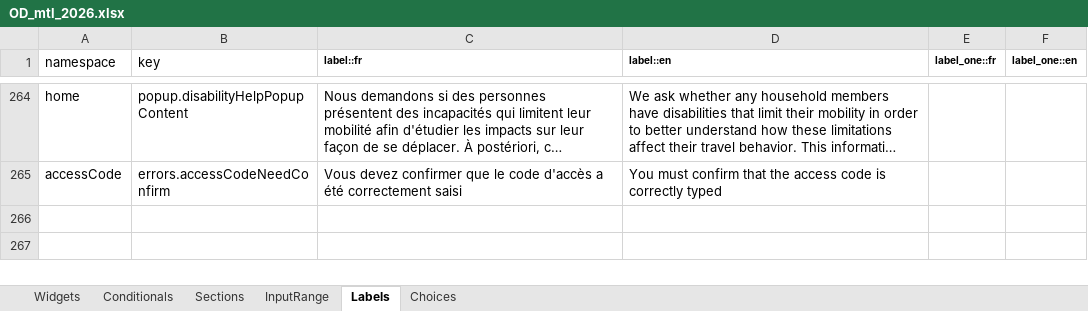
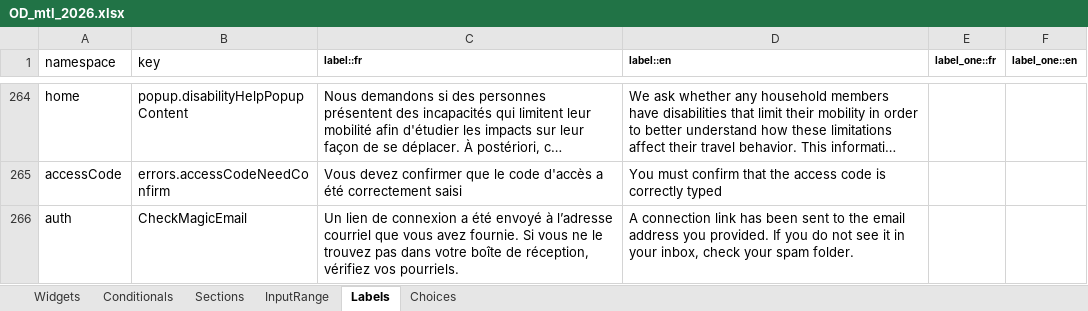
Before and after one commit to chairemobilite/od_mtl, an Excel workbook: survey/references/OD_mtl_2026.xlsx, sheet Labels, drawn as a sheet; only a part is shown, gaps mark what is left out; long unchanged cells end in …; values as stored, in another font and other column widths than the file's, no borders; charts and pictures not drawn; the diff names each change by its address in the sheet, - before the commit and + after, or states it on an @@ line.

Commit message:
auth: mise à jour des textes pour l'authentification passwordless
fixes #206

Le texte auth est ajouté au fichier excel.

Les textes pour le courriel sont ajoutés manuellement au fichier
`customServer.yml` car la gestion des fichier de locales ne fonctionnent
pas de la même façon côté serveur et réécrire dans le fichier server.yml
n'écrase pas la version d'Evolution.

```diff
--- a/survey/references/OD_mtl_2026.xlsx (sheet Labels)
+++ b/survey/references/OD_mtl_2026.xlsx (sheet Labels)
+row 266: auth | CheckMagicEmail | Un lien de connexion a été envoyé à l’adresse courriel que vous avez fournie. Si vous ne le trouvez pas dans votre boîte de réception, vérifiez vos pourriels. | A connection link has been sent to the email address you provided. If you do not see it in your inbox, check your spam folder.
```
Also changed, not shown: 5 other files.
